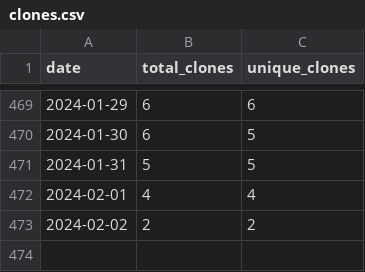
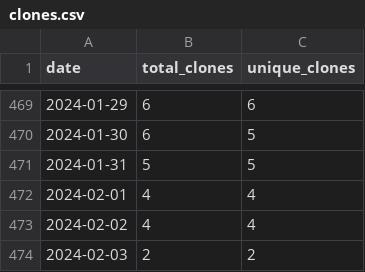
Before and after one commit to merrymitch/COMP3220, a CSV file: .traffic/clones.csv, drawn as a sheet; only a part is shown, gaps mark what is left out.

Commit message:
Updating repository traffic

```diff
--- a/.traffic/clones.csv
+++ b/.traffic/clones.csv
@@ -472,2 +472,3 @@ date,total_clones,unique_clones
 2024-02-01,4,4
-2024-02-02,2,2
+2024-02-02,4,4
+2024-02-03,2,2
```
Also changed, not shown: .traffic/views.csv, 3 other files.
